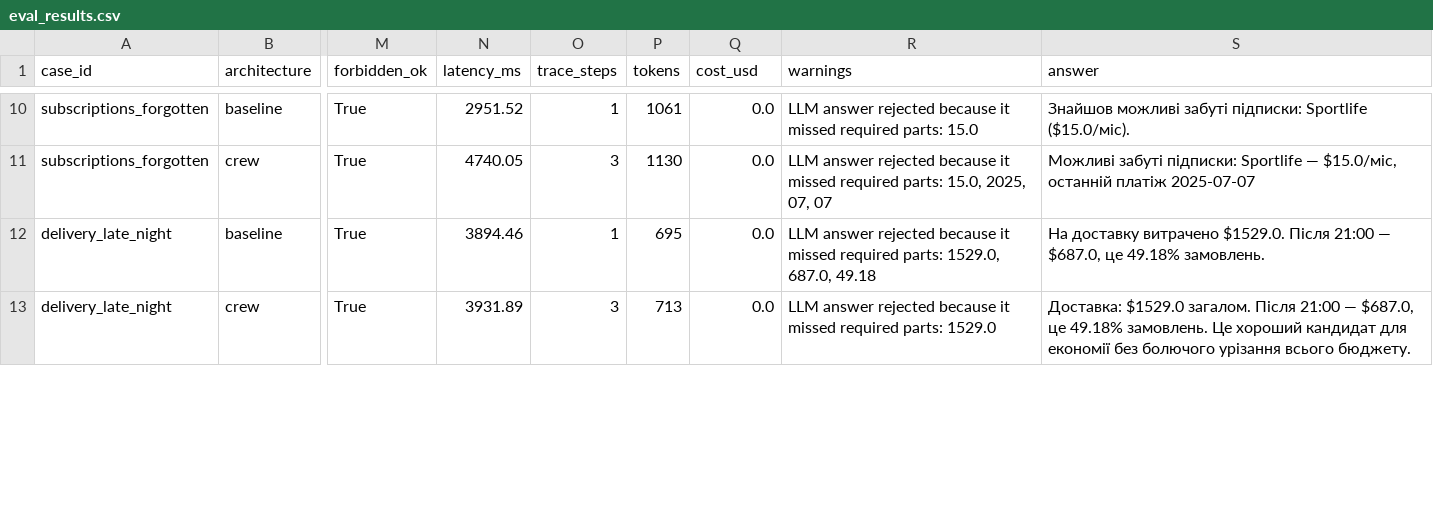
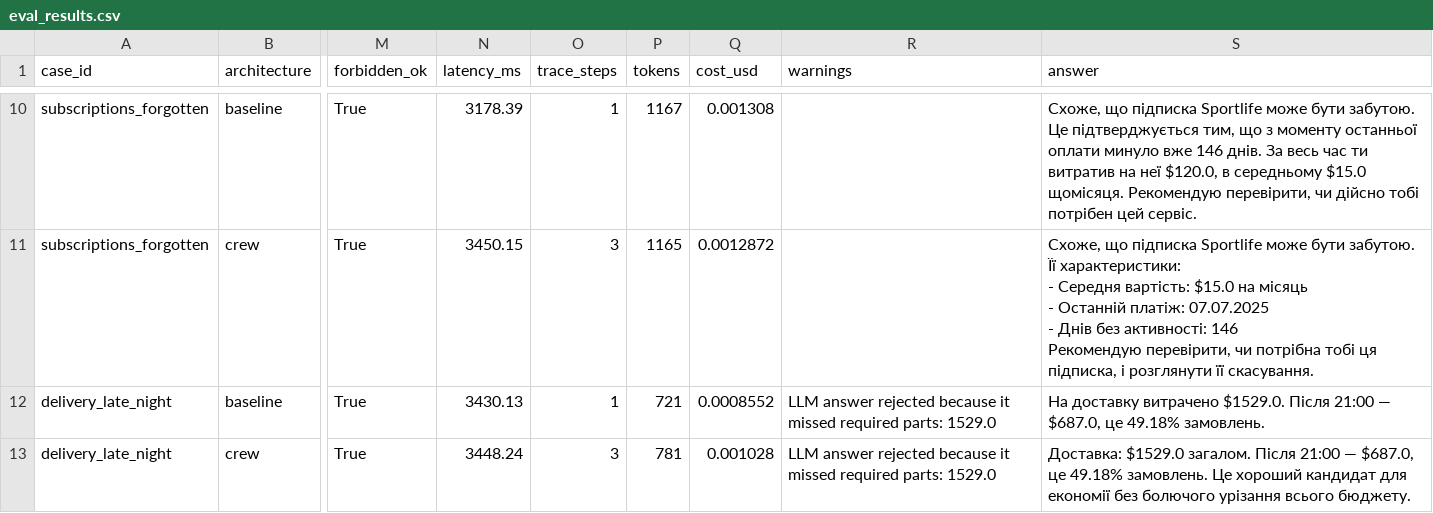
Before and after one commit to Mozenrat21/homework-personal-finance-crew, a CSV file: reports/eval_results.csv, drawn as a sheet; only a part is shown, gaps mark what is left out; ↵ is a line break in a cell; the diff covers the shown part only; the diff names each change by its address in the sheet, - before the commit and + after, or states it on an @@ line.

Commit message:
Add session memory and LLM cost estimation

```diff
--- a/reports/eval_results.csv
+++ b/reports/eval_results.csv
-N10 (latency_ms): 2951.52
+N10 (latency_ms): 3178.39
-P10 (tokens): 1061
+P10 (tokens): 1167
-Q10 (cost_usd): 0.0
+Q10 (cost_usd): 0.001308
-R10 (warnings): LLM answer rejected because it missed required parts: 15.0
+R10 (warnings): (empty)
-S10 (answer): Знайшов можливі забуті підписки: Sportlife ($15.0/міс).
+S10 (answer): Схоже, що підписка Sportlife може бути забутою. Це підтверджується тим, що з моменту останньої оплати минуло вже 146 днів. За весь час ти витратив на неї $120.0, в середньому $15.0 щомісяця. Рекомендую перевірити, чи дійсно тобі потрібен цей сервіс.
-N11 (latency_ms): 4740.05
+N11 (latency_ms): 3450.15
-P11 (tokens): 1130
+P11 (tokens): 1165
-Q11 (cost_usd): 0.0
+Q11 (cost_usd): 0.0012872
-R11 (warnings): LLM answer rejected because it missed required parts: 15.0, 2025, 07, 07
+R11 (warnings): (empty)
-S11 (answer): Можливі забуті підписки: Sportlife — $15.0/міс, останній платіж 2025-07-07
+S11 (answer): Схоже, що підписка Sportlife може бути забутою. Її характеристики: ↵ - Середня вартість: $15.0 на місяць ↵ - Останній платіж: 07.07.2025 ↵ - Днів без активності: 146 ↵ Рекомендую перевірити, чи потрібна тобі ця підписка, і розглянути її скасування.
-N12 (latency_ms): 3894.46
+N12 (latency_ms): 3430.13
-P12 (tokens): 695
+P12 (tokens): 721
-Q12 (cost_usd): 0.0
+Q12 (cost_usd): 0.0008552
-R12 (warnings): …required parts: 1529.0, 687.0, 49.18
+R12 (warnings): …required parts: 1529.0
-N13 (latency_ms): 3931.89
+N13 (latency_ms): 3448.24
-P13 (tokens): 713
+P13 (tokens): 781
-Q13 (cost_usd): 0.0
+Q13 (cost_usd): 0.001028
```
Also changed, not shown: 90 edited cells elsewhere in this file, 7 other files.
